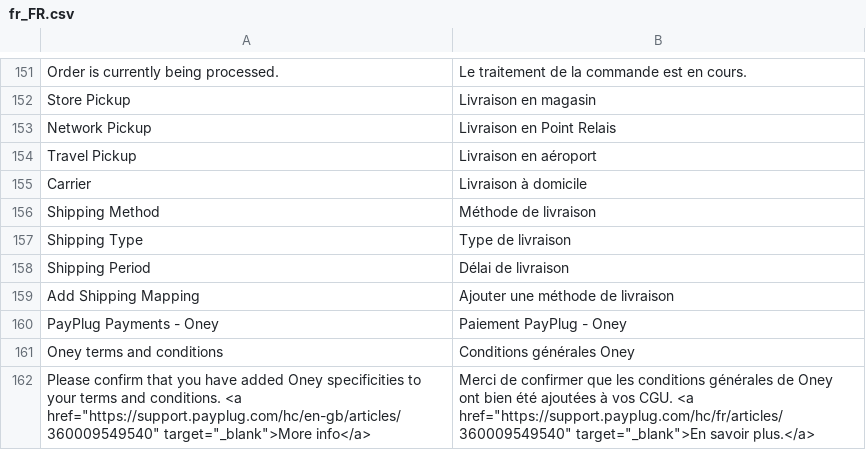
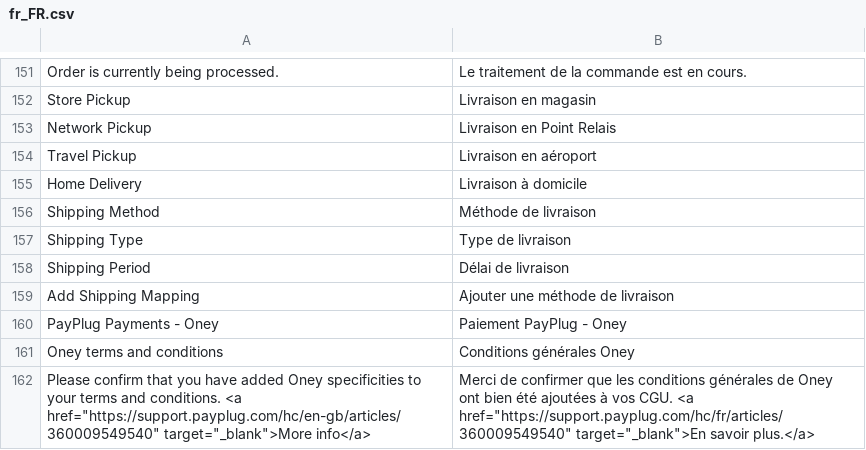
Before and after one commit to payplug/payplug-magento2, a CSV file: i18n/fr_FR.csv, drawn as a sheet; only a part is shown, gaps mark what is left out.

```diff
--- a/i18n/fr_FR.csv
+++ b/i18n/fr_FR.csv
@@ -154,3 +154,3 @@
 "Travel Pickup","Livraison en aéroport"
-"Carrier","Livraison à domicile"
+"Home Delivery","Livraison à domicile"
 "Shipping Method","Méthode de livraison"
```
Also changed, not shown: i18n/en_US.csv, i18n/es_ES.csv, 2 other files.
